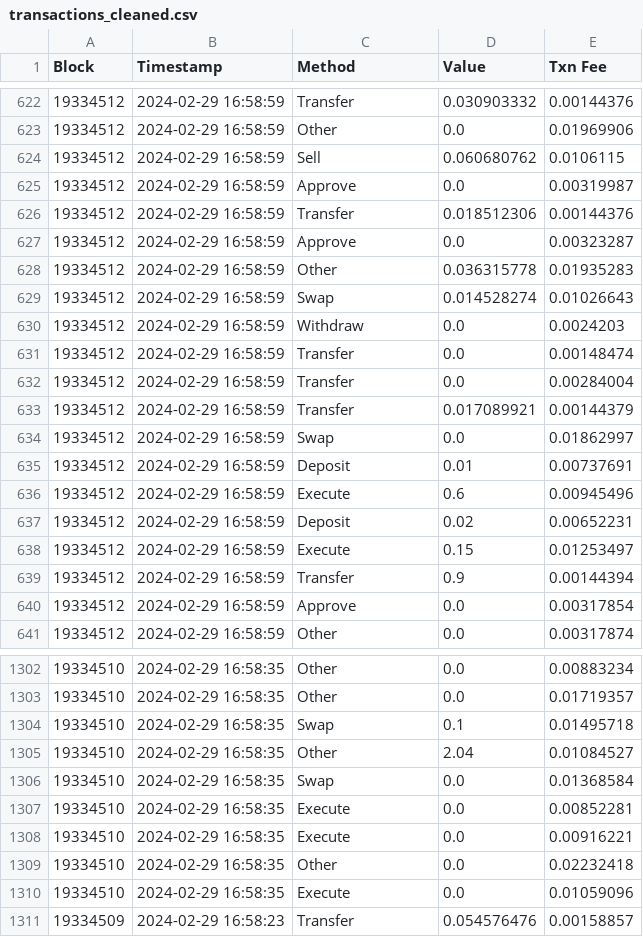
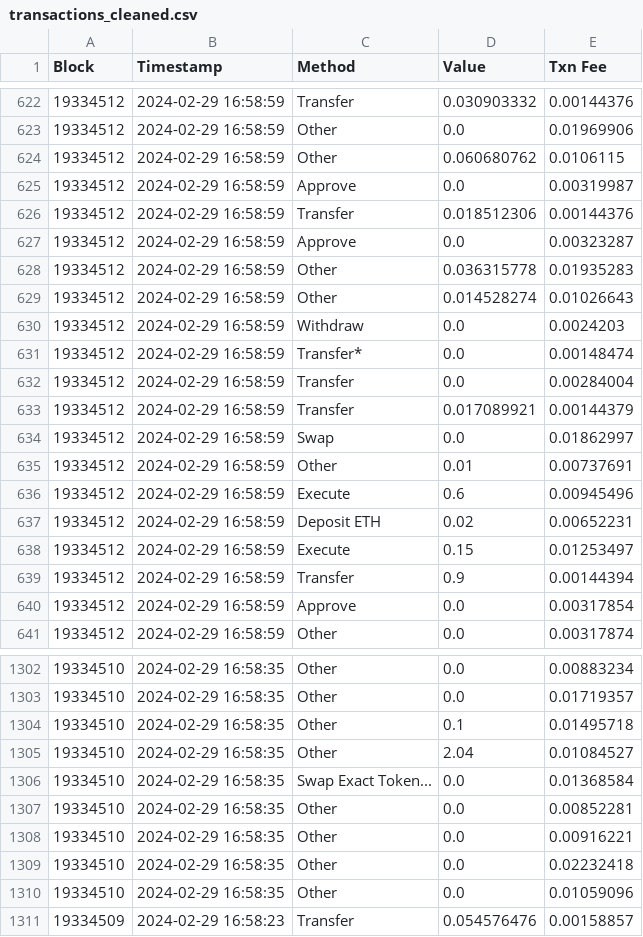
Before and after one commit to Shahriar-0/Data-Science-Course-Projects-S2024, a CSV file: A0 - Web Scraping and Introductory Data Analysis/data/transactions_cleaned.csv, drawn as a sheet; only a part is shown, gaps mark what is left out; the diff covers the shown part only.

```diff
--- a/A0 - Web Scraping and Introductory Data Analysis/data/transactions_cleaned.csv
+++ b/A0 - Web Scraping and Introductory Data Analysis/data/transactions_cleaned.csv
@@ -623,3 +623,3 @@ Block,Timestamp,Method,Value,Txn Fee
 19334512,2024-02-29 16:58:59,Other,0.0,0.01969906
-19334512,2024-02-29 16:58:59,Sell,0.060680762,0.0106115
+19334512,2024-02-29 16:58:59,Other,0.060680762,0.0106115
 19334512,2024-02-29 16:58:59,Approve,0.0,0.00319987
@@ -628,5 +628,5 @@ Block,Timestamp,Method,Value,Txn Fee
 19334512,2024-02-29 16:58:59,Other,0.036315778,0.01935283
-19334512,2024-02-29 16:58:59,Swap,0.014528274,0.01026643
+19334512,2024-02-29 16:58:59,Other,0.014528274,0.01026643
 19334512,2024-02-29 16:58:59,Withdraw,0.0,0.0024203
-19334512,2024-02-29 16:58:59,Transfer,0.0,0.00148474
+19334512,2024-02-29 16:58:59,Transfer*,0.0,0.00148474
 19334512,2024-02-29 16:58:59,Transfer,0.0,0.00284004
@@ -634,5 +634,5 @@ Block,Timestamp,Method,Value,Txn Fee
 19334512,2024-02-29 16:58:59,Swap,0.0,0.01862997
-19334512,2024-02-29 16:58:59,Deposit,0.01,0.00737691
+19334512,2024-02-29 16:58:59,Other,0.01,0.00737691
 19334512,2024-02-29 16:58:59,Execute,0.6,0.00945496
-19334512,2024-02-29 16:58:59,Deposit,0.02,0.00652231
+19334512,2024-02-29 16:58:59,Deposit ETH,0.02,0.00652231
 19334512,2024-02-29 16:58:59,Execute,0.15,0.01253497
@@ -1303,9 +1303,9 @@ Block,Timestamp,Method,Value,Txn Fee
 19334510,2024-02-29 16:58:35,Other,0.0,0.01719357
-19334510,2024-02-29 16:58:35,Swap,0.1,0.01495718
+19334510,2024-02-29 16:58:35,Other,0.1,0.01495718
 19334510,2024-02-29 16:58:35,Other,2.04,0.01084527
-19334510,2024-02-29 16:58:35,Swap,0.0,0.01368584
-19334510,2024-02-29 16:58:35,Execute,0.0,0.00852281
-19334510,2024-02-29 16:58:35,Execute,0.0,0.00916221
+19334510,2024-02-29 16:58:35,Swap Exact Token...,0.0,0.01368584
+19334510,2024-02-29 16:58:35,Other,0.0,0.00852281
+19334510,2024-02-29 16:58:35,Other,0.0,0.00916221
 19334510,2024-02-29 16:58:35,Other,0.0,0.02232418
-19334510,2024-02-29 16:58:35,Execute,0.0,0.01059096
+19334510,2024-02-29 16:58:35,Other,0.0,0.01059096
 19334509,2024-02-29 16:58:23,Transfer,0.054576476,0.00158857
```
Also changed, not shown: 153 edited cells elsewhere in this file, 1 other file.
